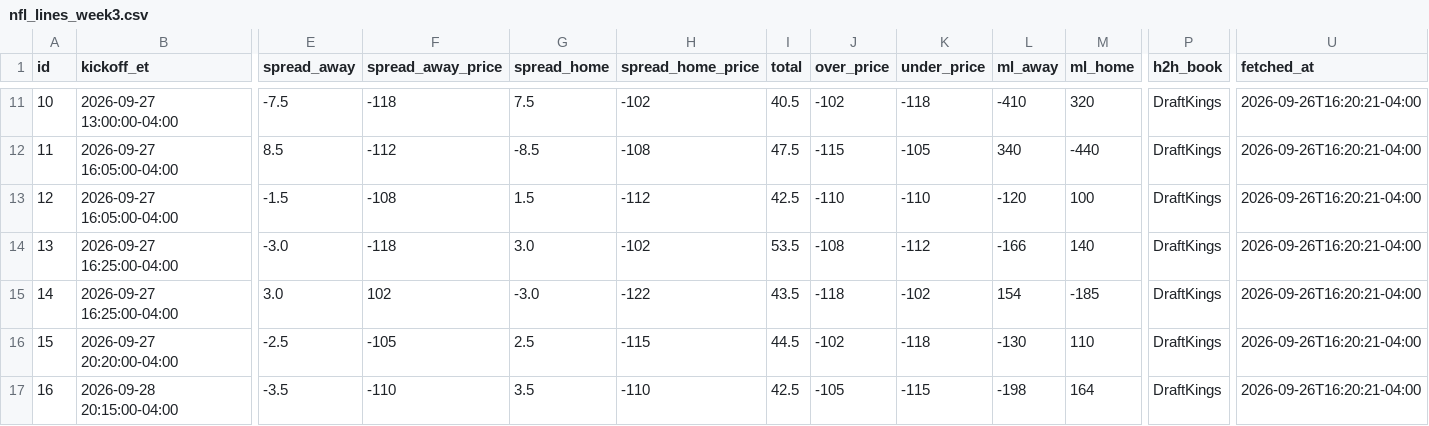
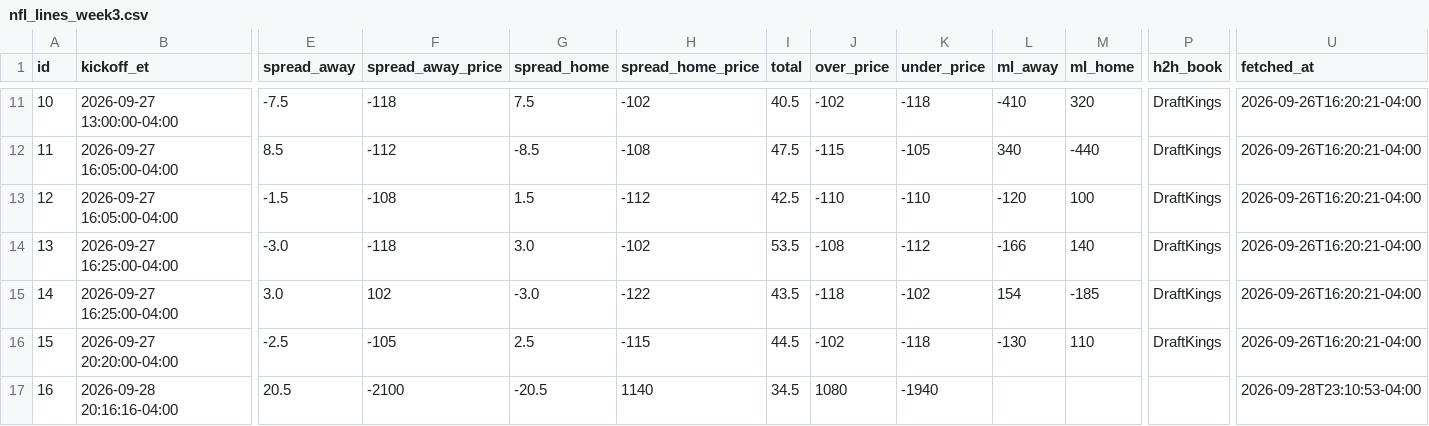
Before and after one commit to jolsufka/nfl_spread_league, a CSV file: lines/nfl_lines_week3.csv, drawn as a sheet; only a part is shown, gaps mark what is left out; the diff names each change by its address in the sheet, - before the commit and + after, or states it on an @@ line.

Commit message:
deploy: 57444bb031587aa4225f6ae6b84453a0da72adab

```diff
--- a/lines/nfl_lines_week3.csv
+++ b/lines/nfl_lines_week3.csv
-B17 (kickoff_et): 2026-09-28 20:15:00-04:00
+B17 (kickoff_et): 2026-09-28 20:16:16-04:00
-E17 (spread_away): -3.5
+E17 (spread_away): 20.5
-F17 (spread_away_price): -110
+F17 (spread_away_price): -2100
-G17 (spread_home): 3.5
+G17 (spread_home): -20.5
-H17 (spread_home_price): -110
+H17 (spread_home_price): 1140
-I17 (total): 42.5
+I17 (total): 34.5
-J17 (over_price): -105
+J17 (over_price): 1080
-K17 (under_price): -115
+K17 (under_price): -1940
-L17 (ml_away): -198
+L17 (ml_away): (empty)
-M17 (ml_home): 164
+M17 (ml_home): (empty)
-P17 (h2h_book): DraftKings
+P17 (h2h_book): (empty)
-U17 (fetched_at): 2026-09-26T16:20:21-04:00
+U17 (fetched_at): 2026-09-28T23:10:53-04:00
```
